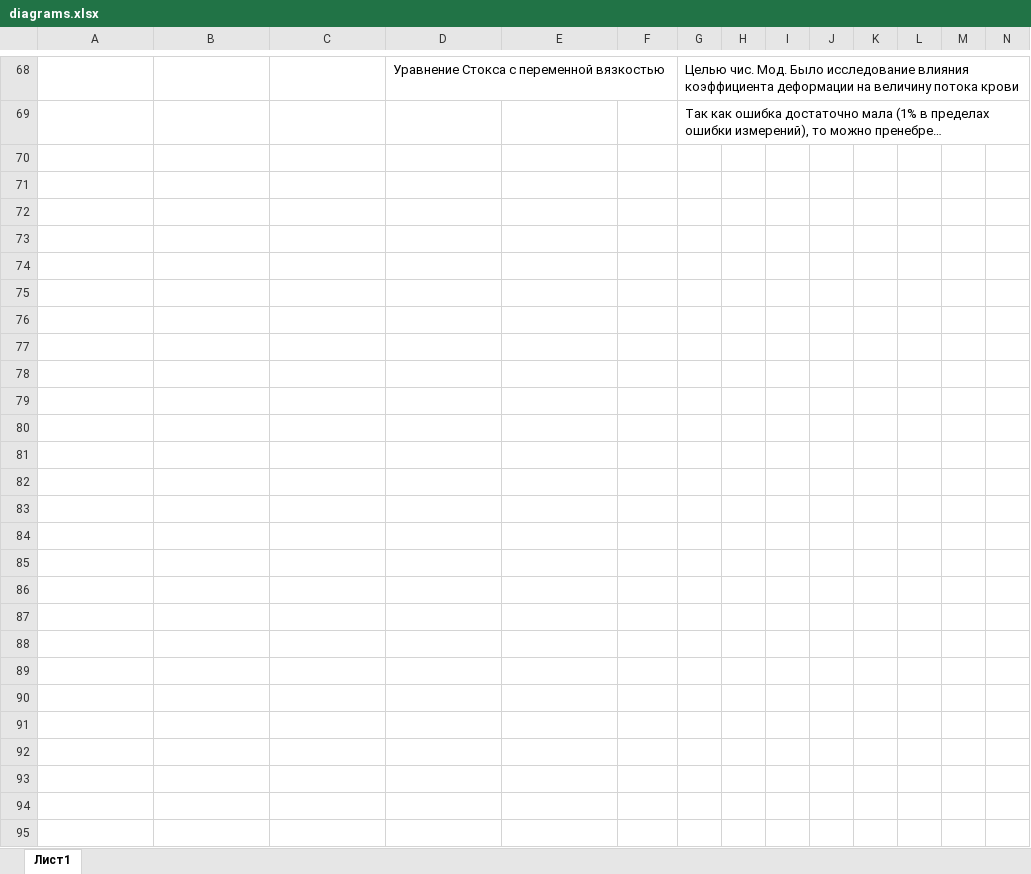
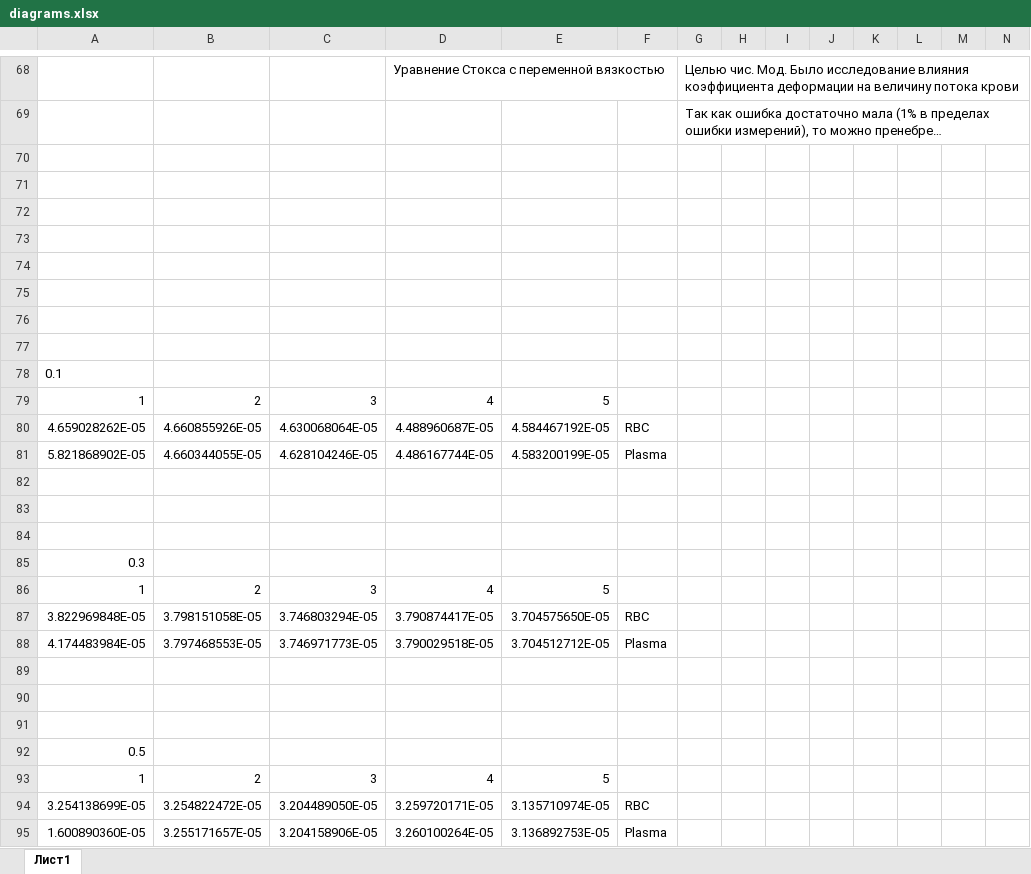
Before and after one commit to Jrol123/Blood_Science, an Excel workbook: f_docs/diagrams.xlsx, sheet Лист1, drawn as a sheet; only a part is shown, gaps mark what is left out; long unchanged cells end in …; values as stored, in another font and other column widths than the file's, no borders; charts and pictures not drawn; the diff names each change by its address in the sheet, - before the commit and + after, or states it on an @@ line.

```diff
--- a/f_docs/diagrams.xlsx (sheet Лист1)
+++ b/f_docs/diagrams.xlsx (sheet Лист1)
+row 70: (empty)
+row 71: (empty)
+row 72: (empty)
+row 73: (empty)
+row 74: (empty)
+row 75: (empty)
+row 76: (empty)
+row 77: (empty)
+row 78: 0.1
+row 79: 1 | 2 | 3 | 4 | 5
+row 80: 4.659028262E-05 | 4.660855926E-05 | 4.630068064E-05 | 4.488960687E-05 | 4.584467192E-05 | RBC
+row 81: 5.821868902E-05 | 4.660344055E-05 | 4.628104246E-05 | 4.486167744E-05 | 4.583200199E-05 | Plasma
+row 82: (empty)
+row 83: (empty)
+row 84: (empty)
+row 85: 0.3
+row 86: 1 | 2 | 3 | 4 | 5
+row 87: 3.822969848E-05 | 3.798151058E-05 | 3.746803294E-05 | 3.790874417E-05 | 3.704575650E-05 | RBC
+row 88: 4.174483984E-05 | 3.797468553E-05 | 3.746971773E-05 | 3.790029518E-05 | 3.704512712E-05 | Plasma
+row 89: (empty)
+row 90: (empty)
+row 91: (empty)
+row 92: 0.5
+row 93: 1 | 2 | 3 | 4 | 5
+row 94: 3.254138699E-05 | 3.254822472E-05 | 3.204489050E-05 | 3.259720171E-05 | 3.135710974E-05 | RBC
+row 95: 1.600890360E-05 | 3.255171657E-05 | 3.204158906E-05 | 3.260100264E-05 | 3.136892753E-05 | Plasma
```
Also changed, not shown: charts or pictures, 13 other files.
